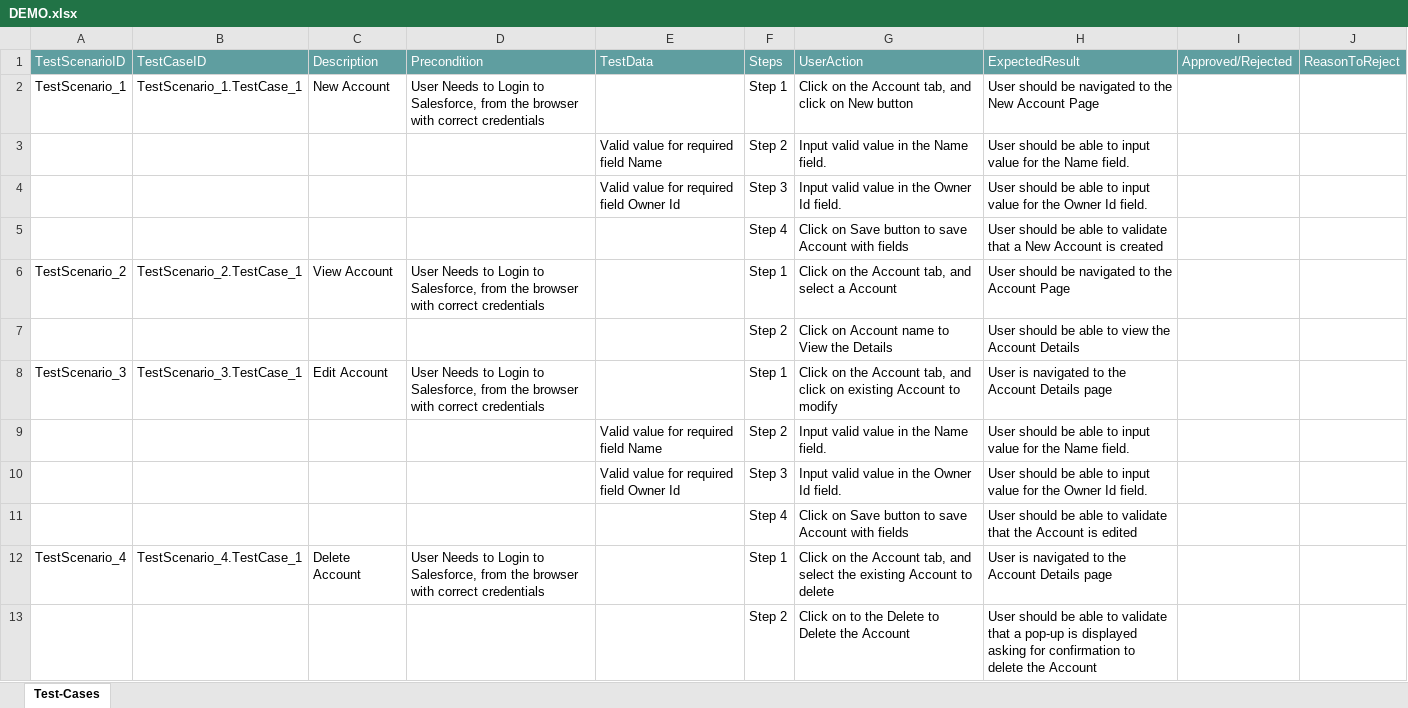
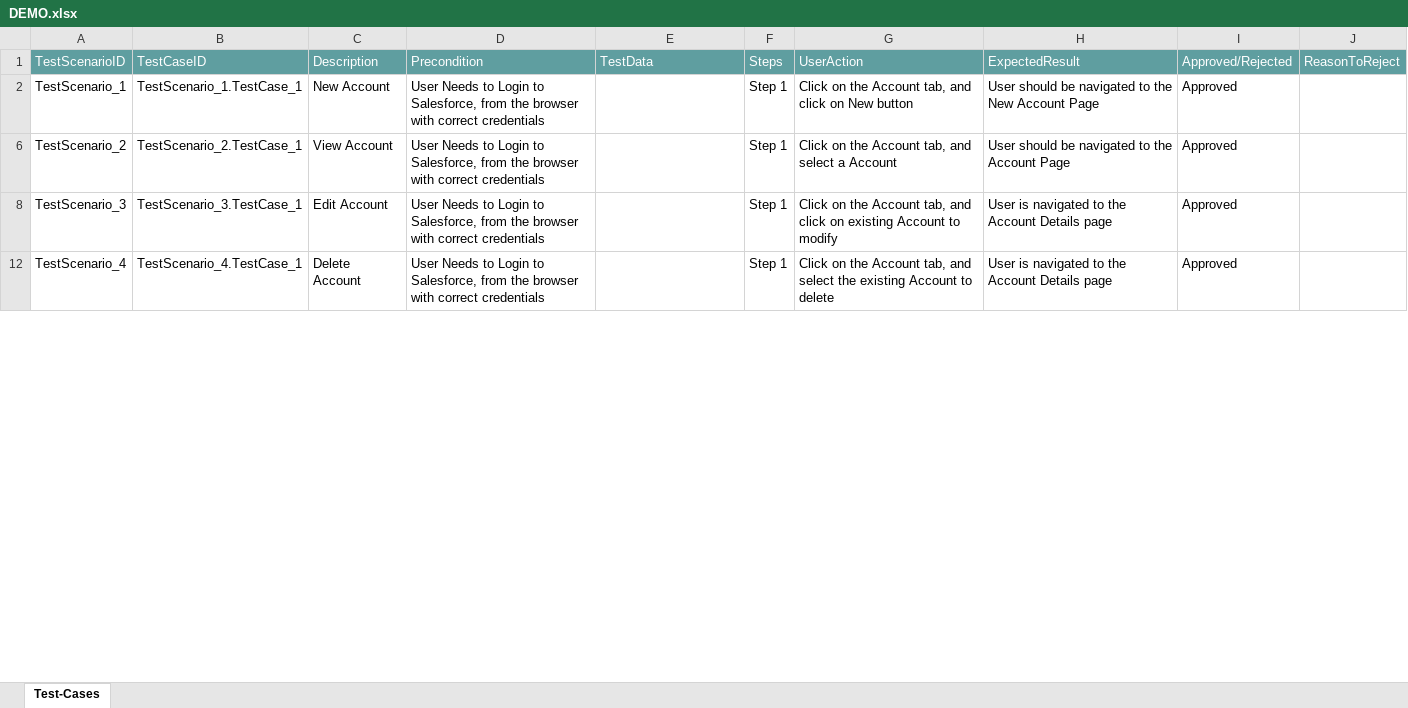
Before and after one commit to ShaikMohamedIrfan/AtifSnap01, an Excel workbook: DEMO.xlsx, sheet Test-Cases, drawn as a sheet; only a part is shown; values as stored, in another font and other column widths than the file's, no borders; table styles not drawn; the diff covers the shown part only; the diff names each change by its address in the sheet, - before the commit and + after, or states it on an @@ line.

Commit message:
Add files via upload

```diff
--- a/DEMO.xlsx (sheet Test-Cases)
+++ b/DEMO.xlsx (sheet Test-Cases)
-I2: (empty)
+I2: Approved
@@ row 3 hidden:  |  |  |  | Valid value for required field Name | Step 2 | Input valid value in the Name field. | User should be able to input value for the Name field. @@
@@ row 4 hidden:  |  |  |  | Valid value for required field Owner Id | Step 3 | Input valid value in the Owner Id field. | User should be able to input value for the Owner Id field. @@
@@ row 5 hidden:  |  |  |  |  | Step 4 | Click on Save button to save Account with fields | User should be able to validate that a New Account is created @@
-I6: (empty)
+I6: Approved
@@ row 7 hidden:  |  |  |  |  | Step 2 | Click on Account name to View the Details | User should be able to view the Account Details @@
-I8: (empty)
+I8: Approved
@@ row 9 hidden:  |  |  |  | Valid value for required field Name | Step 2 | Input valid value in the Name field. | User should be able to input value for the Name field. @@
@@ row 10 hidden:  |  |  |  | Valid value for required field Owner Id | Step 3 | Input valid value in the Owner Id field. | User should be able to input value for the Owner Id field. @@
@@ row 11 hidden:  |  |  |  |  | Step 4 | Click on Save button to save Account with fields | User should be able to validate that the Account is edited @@
-I12: (empty)
+I12: Approved
@@ row 13 hidden:  |  |  |  |  | Step 2 | Click on to the Delete to Delete the Account | User should be able to validate that a pop-up is displayed asking for confirmation to delete the Account @@
```
Also changed, not shown: 8 hidden or unhidden rows and 4 edited cells elsewhere in this sheet.
